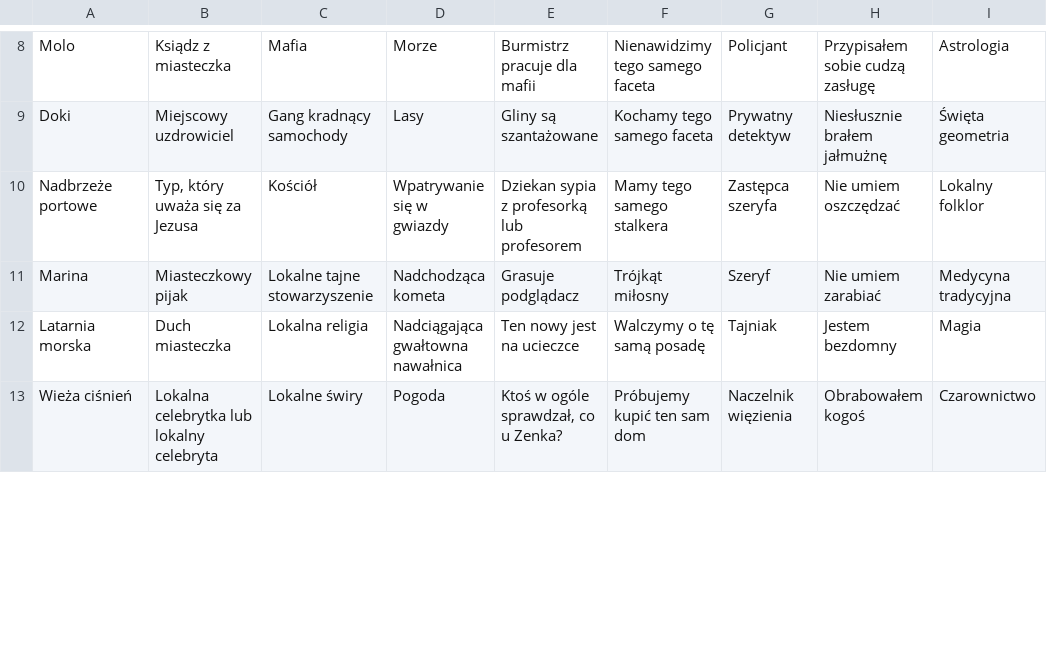
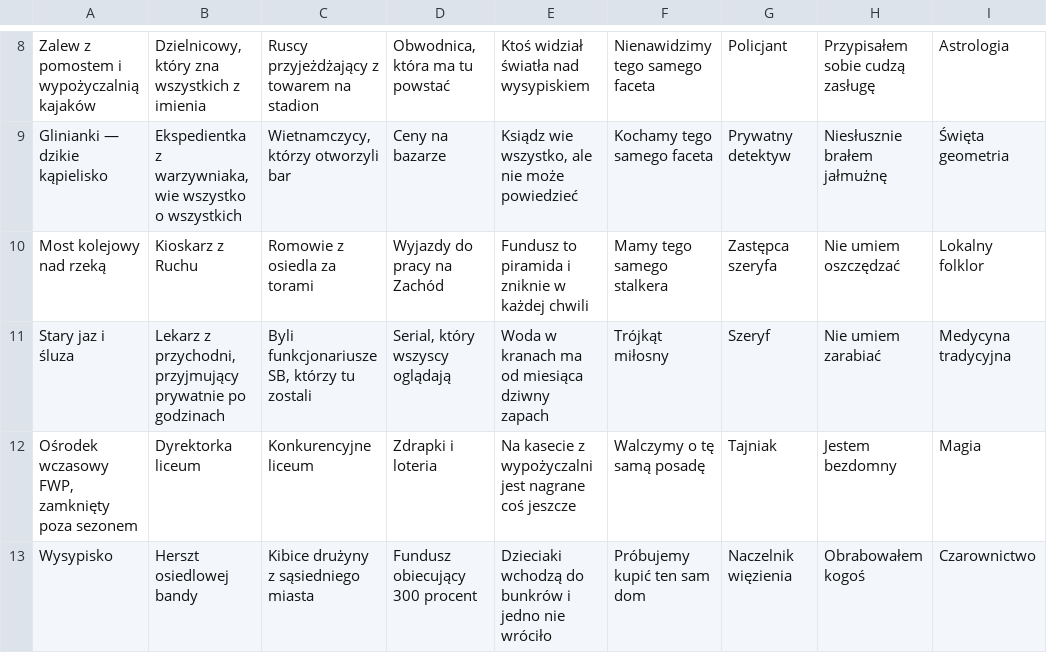
Before and after one commit to edrache/design-skills, a CSV file: PDF_input/FearOfTheUnknown/PL/fotu_d66_tabele_PL_miasteczko_PL90.csv, drawn as a sheet; only a part is shown, gaps mark what is left out; the diff covers the shown part only; the diff names each change by its address in the sheet, - before the commit and + after, or states it on an @@ line.

```diff
--- a/PDF_input/FearOfTheUnknown/PL/fotu_d66_tabele_PL_miasteczko_PL90.csv
+++ b/PDF_input/FearOfTheUnknown/PL/fotu_d66_tabele_PL_miasteczko_PL90.csv
-A8: Molo
+A8: Zalew z pomostem i wypożyczalnią kajaków
-B8: Ksiądz z miasteczka
+B8: Dzielnicowy, który zna wszystkich z imienia
-C8: Mafia
+C8: Ruscy przyjeżdżający z towarem na stadion
-D8: Morze
+D8: Obwodnica, która ma tu powstać
-E8: Burmistrz pracuje dla mafii
+E8: Ktoś widział światła nad wysypiskiem
-A9: Doki
+A9: Glinianki — dzikie kąpielisko
-B9: Miejscowy uzdrowiciel
+B9: Ekspedientka z warzywniaka, wie wszystko o wszystkich
-C9: Gang kradnący samochody
+C9: Wietnamczycy, którzy otworzyli bar
-D9: Lasy
+D9: Ceny na bazarze
-E9: Gliny są szantażowane
+E9: Ksiądz wie wszystko, ale nie może powiedzieć
-A10: Nadbrzeże portowe
+A10: Most kolejowy nad rzeką
-B10: Typ, który uważa się za Jezusa
+B10: Kioskarz z Ruchu
-C10: Kościół
+C10: Romowie z osiedla za torami
-D10: Wpatrywanie się w gwiazdy
+D10: Wyjazdy do pracy na Zachód
-E10: Dziekan sypia z profesorką lub profesorem
+E10: Fundusz to piramida i zniknie w każdej chwili
-A11: Marina
+A11: Stary jaz i śluza
-B11: Miasteczkowy pijak
+B11: Lekarz z przychodni, przyjmujący prywatnie po godzinach
-C11: Lokalne tajne stowarzyszenie
+C11: Byli funkcjonariusze SB, którzy tu zostali
-D11: Nadchodząca kometa
+D11: Serial, który wszyscy oglądają
-E11: Grasuje podglądacz
+E11: Woda w kranach ma od miesiąca dziwny zapach
-A12: Latarnia morska
+A12: Ośrodek wczasowy FWP, zamknięty poza sezonem
-B12: Duch miasteczka
+B12: Dyrektorka liceum
-C12: Lokalna religia
+C12: Konkurencyjne liceum
-D12: Nadciągająca gwałtowna nawałnica
+D12: Zdrapki i loteria
-E12: Ten nowy jest na ucieczce
+E12: Na kasecie z wypożyczalni jest nagrane coś jeszcze
-A13: Wieża ciśnień
+A13: Wysypisko
-B13: Lokalna celebrytka lub lokalny celebryta
+B13: Herszt osiedlowej bandy
-C13: Lokalne świry
+C13: Kibice drużyny z sąsiedniego miasta
-D13: Pogoda
+D13: Fundusz obiecujący 300 procent
-E13: Ktoś w ogóle sprawdzał, co u Zenka?
+E13: Dzieciaki wchodzą do bunkrów i jedno nie wróciło
```
Also changed, not shown: 150 edited cells elsewhere in this file, 30 other files.
